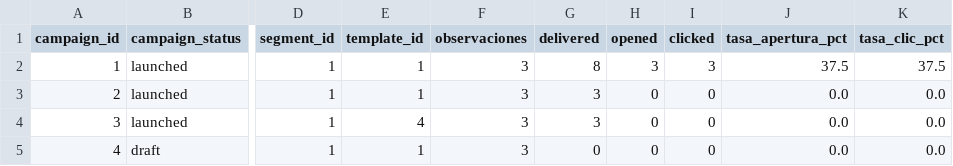
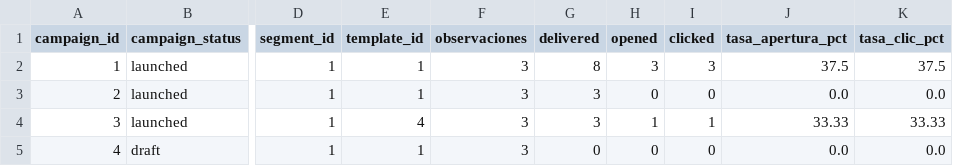
Before and after one commit to Danmo16/Prototipo-phishing-poblacion-vulnerable, a CSV file: data/exports/descriptive_campaign_table.csv, drawn as a sheet; only a part is shown, gaps mark what is left out; the diff names each change by its address in the sheet, - before the commit and + after, or states it on an @@ line.

```diff
--- a/data/exports/descriptive_campaign_table.csv
+++ b/data/exports/descriptive_campaign_table.csv
-H4 (opened): 0
+H4 (opened): 1
-I4 (clicked): 0
+I4 (clicked): 1
-J4 (tasa_apertura_pct): 0.0
+J4 (tasa_apertura_pct): 33.33
-K4 (tasa_clic_pct): 0.0
+K4 (tasa_clic_pct): 33.33
```
Also changed, not shown: data/exports/analytic_dataset.csv, data/exports/descriptive_general_table.csv, 56 other files.
